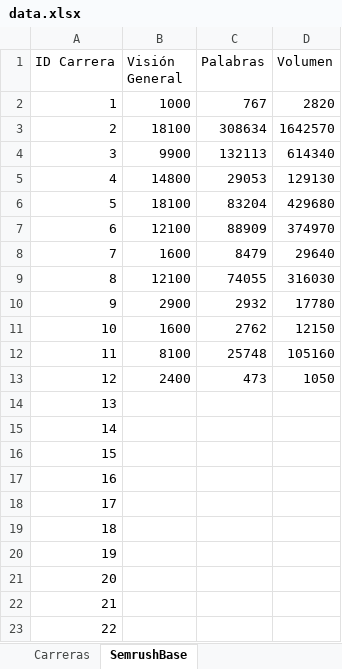
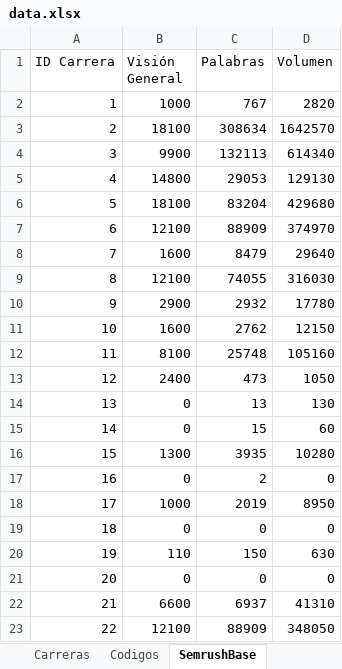
Before and after one commit to JairAlexey/Scraping-Tendencias, an Excel workbook: db/data.xlsx, sheet SemrushBase, drawn as a sheet; values as stored, in another font and other column widths than the file's, no borders; table styles not drawn; the diff names each change by its address in the sheet, - before the commit and + after, or states it on an @@ line.

```diff
--- a/db/data.xlsx (sheet SemrushBase)
+++ b/db/data.xlsx (sheet SemrushBase)
@@ sheet tab unhidden: Codigos @@
-B14:B15 (Visión General): (empty)
+B14:B15 (Visión General): 0
-C14 (Palabras): (empty)
+C14 (Palabras): 13
-D14 (Volumen): (empty)
+D14 (Volumen): 130
-C15 (Palabras): (empty)
+C15 (Palabras): 15
-D15 (Volumen): (empty)
+D15 (Volumen): 60
-B16 (Visión General): (empty)
+B16 (Visión General): 1300
-C16 (Palabras): (empty)
+C16 (Palabras): 3935
-D16 (Volumen): (empty)
+D16 (Volumen): 10280
-B17 (Visión General): (empty)
+B17 (Visión General): 0
-C17 (Palabras): (empty)
+C17 (Palabras): 2
-D17 (Volumen): (empty)
+D17 (Volumen): 0
-B18 (Visión General): (empty)
+B18 (Visión General): 1000
-C18 (Palabras): (empty)
+C18 (Palabras): 2019
-D18 (Volumen): (empty)
+D18 (Volumen): 8950
-B19 (Visión General): (empty)
+B19 (Visión General): 0
-C19 (Palabras): (empty)
+C19 (Palabras): 0
-D19 (Volumen): (empty)
+D19 (Volumen): 0
-B20 (Visión General): (empty)
+B20 (Visión General): 110
-C20 (Palabras): (empty)
+C20 (Palabras): 150
-D20 (Volumen): (empty)
+D20 (Volumen): 630
-B21 (Visión General): (empty)
+B21 (Visión General): 0
-C21 (Palabras): (empty)
+C21 (Palabras): 0
-D21 (Volumen): (empty)
+D21 (Volumen): 0
-B22 (Visión General): (empty)
+B22 (Visión General): 6600
-C22 (Palabras): (empty)
+C22 (Palabras): 6937
-D22 (Volumen): (empty)
+D22 (Volumen): 41310
-B23 (Visión General): (empty)
+B23 (Visión General): 12100
-C23 (Palabras): (empty)
+C23 (Palabras): 88909
-D23 (Volumen): (empty)
+D23 (Volumen): 348050
```
Also changed, not shown: other sheet tabs, 3 other files.
